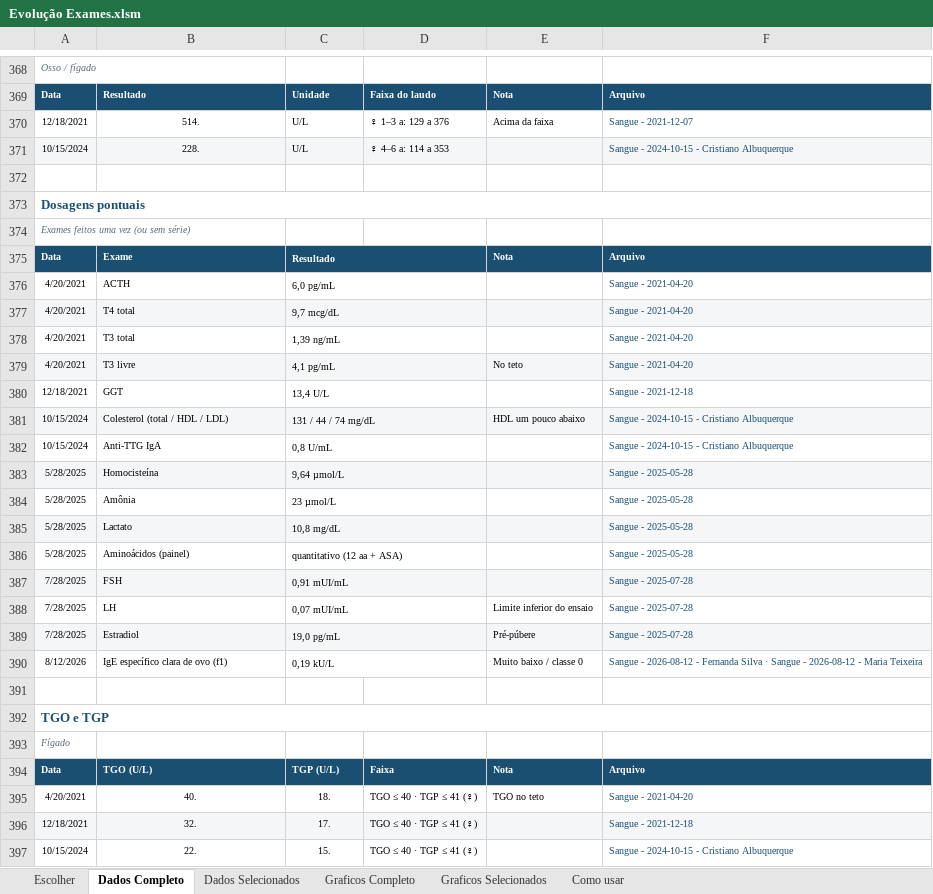
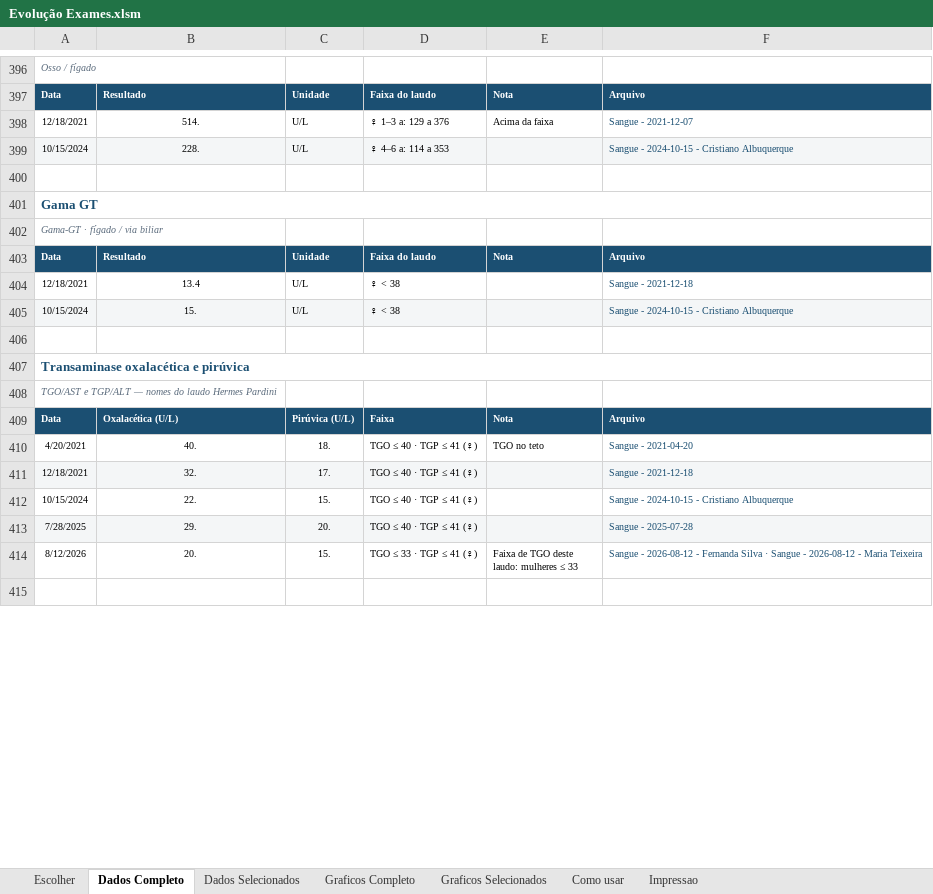
Before and after one commit to ARafaelSF/CuidadosMedicosCecilia, an Excel workbook: Exames/Evolução Exames.xlsm, sheet Dados Completo, drawn as a sheet; only a part is shown, gaps mark what is left out; the shorter side is filled out with more unchanged rows; values as stored, in another font and other column widths than the file's, no borders; removed rows and columns are numbered as before the commit, all else as after; the diff covers the shown part only; the diff names each change by its address in the sheet, - before the commit and + after, or states it on an @@ line.

```diff
--- a/Exames/Evolução Exames.xlsm (sheet Dados Completo)
+++ b/Exames/Evolução Exames.xlsm (sheet Dados Completo)
+sheet tab: Impressao
-A401: Dosagens pontuais
+A401: Gama GT
-A402: Exames feitos uma vez (ou sem série)
+A402: Gama-GT · fígado / via biliar
@@ row 375 moved to row 418: Data @@
@@ row 376 moved to row 420: 4/20/2021 @@
@@ row 377 moved to row 421: 4/20/2021 @@
@@ row 378 moved to row 422: 4/20/2021 @@
@@ row 379 moved to row 423: 4/20/2021 @@
+row 403: Data | Resultado | Unidade | Faixa do laudo | Nota | Arquivo
-B404: GGT
+B404: 13.4
-B404 alignment: left
+B404 alignment: center
-C404: 13,4 U/L
+C404: U/L
-C380:D380 merged
-D404: (empty)
+D404: ♀ < 38
-row 381: 10/15/2024 | Colesterol (total / HDL / LDL) | 131 / 44 / 74 mg/dL |  | HDL um pouco abaixo | Sangue - 2024-10-15 - Cristiano Albuquerque
-A405:F405 fill: none
+A405:F405 fill: #F4F6F7
-B405: Anti-TTG IgA
+B405: 15.
-B405 alignment: left
+B405 alignment: center
-C405: 0,8 U/mL
+C405: U/L
-C382:D382 merged
-D405: (empty)
+D405: ♀ < 38
@@ row 383 moved to row 435: 5/28/2025 @@
@@ row 384 moved to row 436: 5/28/2025 @@
-row 385: 5/28/2025 | Lactato | 10,8 mg/dL |  |  | Sangue - 2025-05-28
-row 386: 5/28/2025 | Aminoácidos (painel) | quantitativo (12 aa + ASA) |  |  | Sangue - 2025-05-28
-row 387: 7/28/2025 | FSH | 0,91 mUI/mL |  |  | Sangue - 2025-07-28
-row 388: 7/28/2025 | LH | 0,07 mUI/mL |  | Limite inferior do ensaio | Sangue - 2025-07-28
-row 389: 7/28/2025 | Estradiol | 19,0 pg/mL |  | Pré-púbere | Sangue - 2025-07-28
-row 390: 8/12/2026 | IgE específico clara de ovo (f1) | 0,19 kU/L |  | Muito baixo / classe 0 | Sangue - 2026-08-12 - Fernanda Silva · Sangue - 2026-08-12 - Maria Teixeira
-A407: TGO e TGP
+A407: Transaminase oxalacética e pirúvica
-A408: Fígado
+A408: TGO/AST e TGP/ALT — nomes do laudo Hermes Pardini
-B409: TGO (U/L)
+B409: Oxalacética (U/L)
-C409: TGP (U/L)
+C409: Pirúvica (U/L)
```
Also changed, not shown: 51 added rows and 18 edited cells elsewhere in this sheet, sheet Graficos Completo, sheet Graficos Selecionados, sheet Dados Selecionados, sheet Escolher, hidden cells, charts or pictures, Exames/Idade Ossea.xlsx, Relatórios/Resumo Relatórios.xlsx, 22 other files.
